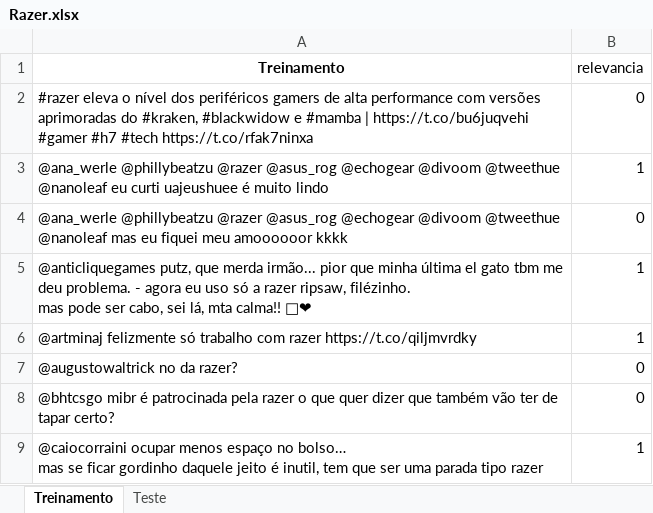
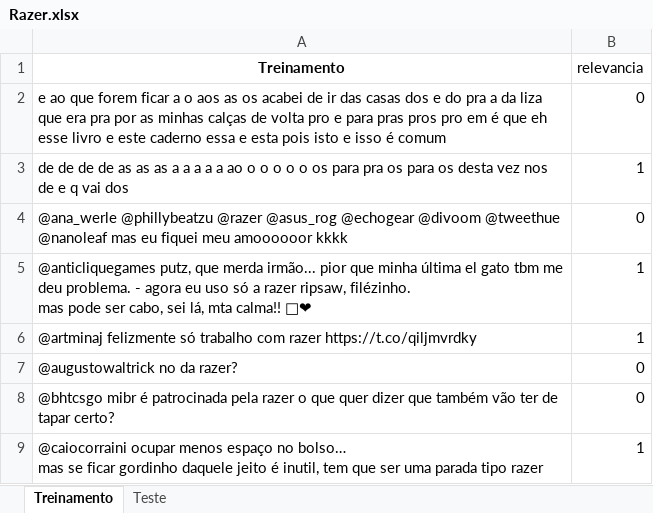
Before and after one commit to gabrielcla/CDD-Projeto2, an Excel workbook: Razer.xlsx, sheet Treinamento, drawn as a sheet; only a part is shown; values as stored, in another font and other column widths than the file's, no borders; the diff names each change by its address in the sheet, - before the commit and + after, or states it on an @@ line.

```diff
--- a/Razer.xlsx (sheet Treinamento)
+++ b/Razer.xlsx (sheet Treinamento)
-A2 (Treinamento): #razer eleva o nível dos periféricos gamers de alta performance com versões aprimoradas do #kraken, #blackwidow e #mamba | https://t.co/bu6juqvehi #gamer #h7 #tech https://t.co/rfak7ninxa
+A2 (Treinamento): e ao que forem ficar a o aos as os acabei de ir das casas dos e do pra a da liza que era pra por as minhas calças de volta pro e para pras pros pro em é que eh esse livro e este caderno essa e esta pois isto e isso é comum
-A3 (Treinamento): @ana_werle @phillybeatzu @razer @asus_rog @echogear @divoom @tweethue @nanoleaf eu curti uajeushuee é muito lindo
+A3 (Treinamento): de de de de as as as a a a a a ao o o o o o os para pra os para os desta vez nos de e q vai dos
```
Also changed, not shown: 2 other files.
